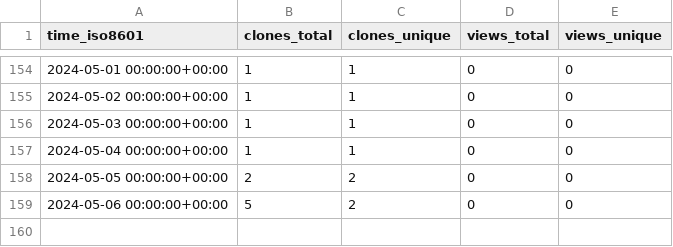
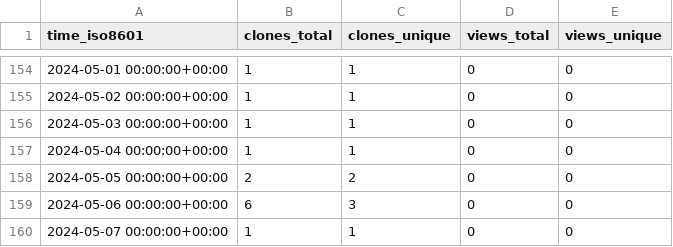
Before and after one commit to stablecaps/terraform_iac_demo_2023, a CSV file: stablecaps/terraform_iac_demo_2023/ghrs-data/views_clones_aggregate.csv, drawn as a sheet; only a part is shown, gaps mark what is left out.

```diff
--- a/stablecaps/terraform_iac_demo_2023/ghrs-data/views_clones_aggregate.csv
+++ b/stablecaps/terraform_iac_demo_2023/ghrs-data/views_clones_aggregate.csv
@@ -158,2 +158,3 @@ time_iso8601,clones_total,clones_unique,views_total,views_unique
 2024-05-05 00:00:00+00:00,2,2,0,0
-2024-05-06 00:00:00+00:00,5,2,0,0
+2024-05-06 00:00:00+00:00,6,3,0,0
+2024-05-07 00:00:00+00:00,1,1,0,0
```
Also changed, not shown: 1 other file.
